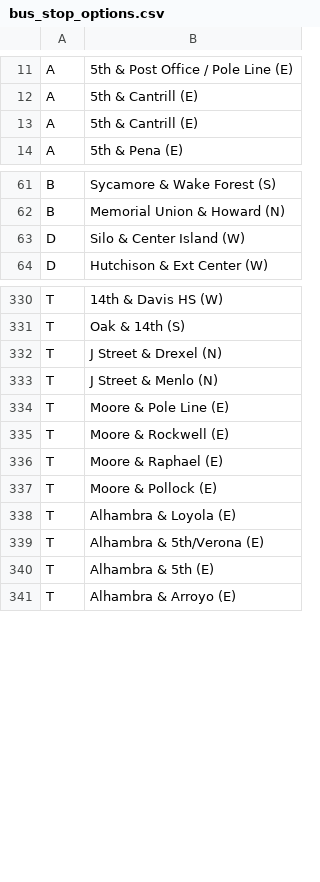
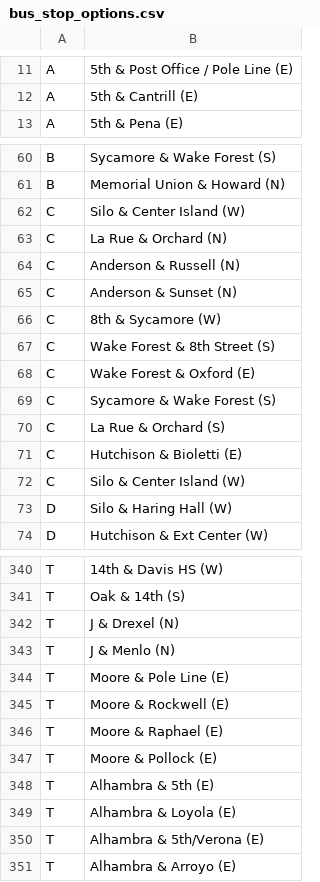
Before and after one commit to whloo-rebel-scum/python_web_scrape, a CSV file: unitrans/stop_files/bus_stop_options.csv, drawn as a sheet; only a part is shown, gaps mark what is left out; the diff covers the shown part only.

```diff
--- a/unitrans/stop_files/bus_stop_options.csv
+++ b/unitrans/stop_files/bus_stop_options.csv
@@ -12,3 +12,2 @@ A,5th & Post Office / Pole Line (E)
 A,5th & Cantrill  (E)
-A,5th & Cantrill  (E)
 A,5th & Pena (E)
@@ -62,3 +61,14 @@ B,Sycamore & Wake Forest (S)
 B,Memorial Union & Howard (N)
-D,Silo & Center Island (W)
+C,Silo & Center Island (W)
+C,La Rue & Orchard (N)
+C,Anderson & Russell (N)
+C,Anderson & Sunset (N)
+C,8th & Sycamore (W)
+C,Wake Forest & 8th Street (S)
+C,Wake Forest & Oxford (E)
+C,Sycamore & Wake Forest (S)
+C,La Rue & Orchard (S)
+C,Hutchison & Bioletti (E)
+C,Silo & Center Island (W)
+D,Silo & Haring Hall (W)
 D,Hutchison & Ext Center (W)
@@ -331,4 +341,4 @@ T,14th & Davis HS (W)
 T,Oak & 14th (S)
-T,J Street & Drexel (N)
-T,J Street & Menlo (N)
+T,J & Drexel (N)
+T,J & Menlo (N)
 T,Moore & Pole Line (E)
@@ -337,5 +347,5 @@ T,Moore & Raphael (E)
 T,Moore & Pollock (E)
+T,Alhambra & 5th (E)
 T,Alhambra & Loyola (E)
 T,Alhambra & 5th/Verona (E)
-T,Alhambra & 5th (E)
 T,Alhambra & Arroyo (E)
```
Also changed, not shown: 3 removed rows and 8 edited cells elsewhere in this file, unitrans/bus_line_data/A_line.csv, unitrans/bus_line_data/K_line.csv, 16 other files.
